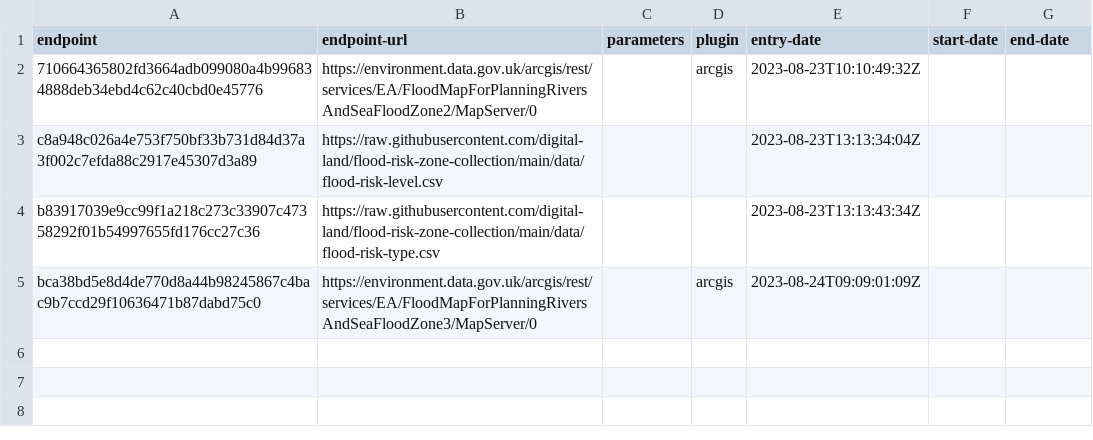
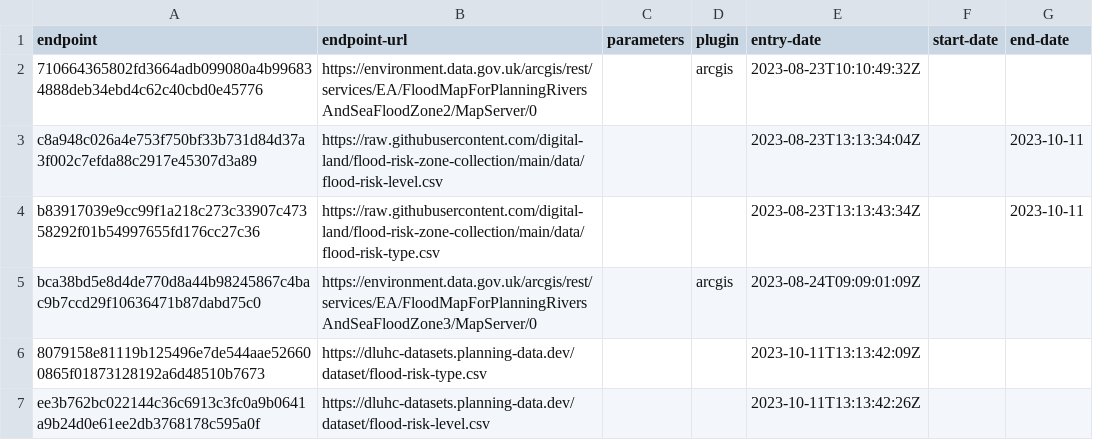
Before and after one commit to digital-land/flood-risk-zone-collection, a CSV file: collection/endpoint.csv, drawn as a sheet.

```diff
--- a/collection/endpoint.csv
+++ b/collection/endpoint.csv
@@ -2,4 +2,6 @@ endpoint,endpoint-url,parameters,plugin,entry-date,start-date,end-date
 710664365802fd3664adb099080a4b996834888deb34ebd4c62c40cbd0e45776,https://environment.data.gov.uk/arcgis/rest/services/EA/FloodMapForPlanningRiversAndSeaFloodZone2/MapServer/0,,arcgis,2023-08-23T10:10:49:32Z,,
-c8a948c026a4e753f750bf33b731d84d37a3f002c7efda88c2917e45307d3a89,https://raw.githubusercontent.com/digital-land/flood-risk-zone-collection/main/data/flood-risk-level.csv,,,2023-08-23T13:13:34:04Z,,
-b83917039e9cc99f1a218c273c33907c47358292f01b54997655fd176cc27c36,https://raw.githubusercontent.com/digital-land/flood-risk-zone-collection/main/data/flood-risk-type.csv,,,2023-08-23T13:13:43:34Z,,
+c8a948c026a4e753f750bf33b731d84d37a3f002c7efda88c2917e45307d3a89,https://raw.githubusercontent.com/digital-land/flood-risk-zone-collection/main/data/flood-risk-level.csv,,,2023-08-23T13:13:34:04Z,,2023-10-11
+b83917039e9cc99f1a218c273c33907c47358292f01b54997655fd176cc27c36,https://raw.githubusercontent.com/digital-land/flood-risk-zone-collection/main/data/flood-risk-type.csv,,,2023-08-23T13:13:43:34Z,,2023-10-11
 bca38bd5e8d4de770d8a44b98245867c4bac9b7ccd29f10636471b87dabd75c0,https://environment.data.gov.uk/arcgis/rest/services/EA/FloodMapForPlanningRiversAndSeaFloodZone3/MapServer/0,,arcgis,2023-08-24T09:09:01:09Z,,
+8079158e81119b125496e7de544aae526600865f01873128192a6d48510b7673,https://dluhc-datasets.planning-data.dev/dataset/flood-risk-type.csv,,,2023-10-11T13:13:42:09Z,,
+ee3b762bc022144c36c6913c3fc0a9b0641a9b24d0e61ee2db3768178c595a0f,https://dluhc-datasets.planning-data.dev/dataset/flood-risk-level.csv,,,2023-10-11T13:13:42:26Z,,
```
Also changed, not shown: collection/source.csv, 5 other files.
